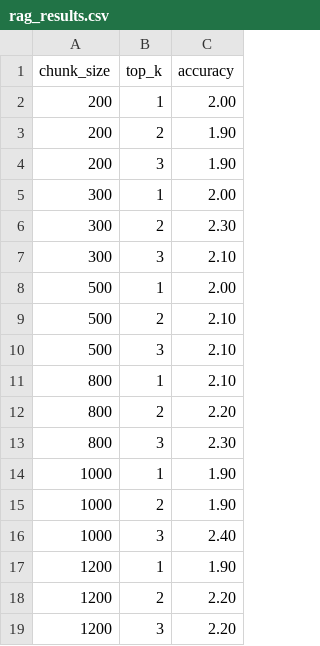
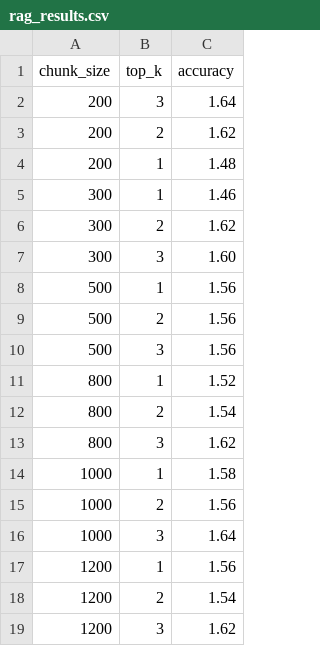
Before and after one commit to sjasthi/student-compass, a CSV file: backend/rag_results.csv, drawn as a sheet.

Commit message:
finished evaluate logic and added parallelization to it to speed up the runtime. also added generate_excel.py to create an xcel file after evaluate.py finishes running and it writes the result to a csv file.

```diff
--- a/backend/rag_results.csv
+++ b/backend/rag_results.csv
@@ -1,19 +1,19 @@
 chunk_size,top_k,accuracy
-200,1,2.00
-200,2,1.90
-200,3,1.90
-300,1,2.00
-300,2,2.30
-300,3,2.10
-500,1,2.00
-500,2,2.10
-500,3,2.10
-800,1,2.10
-800,2,2.20
-800,3,2.30
-1000,1,1.90
-1000,2,1.90
-1000,3,2.40
-1200,1,1.90
-1200,2,2.20
-1200,3,2.20
+200,3,1.64
+200,2,1.62
+200,1,1.48
+300,1,1.46
+300,2,1.62
+300,3,1.60
+500,1,1.56
+500,2,1.56
+500,3,1.56
+800,1,1.52
+800,2,1.54
+800,3,1.62
+1000,1,1.58
+1000,2,1.56
+1000,3,1.64
+1200,1,1.56
+1200,2,1.54
+1200,3,1.62
```
Also changed, not shown: 5 other files.
